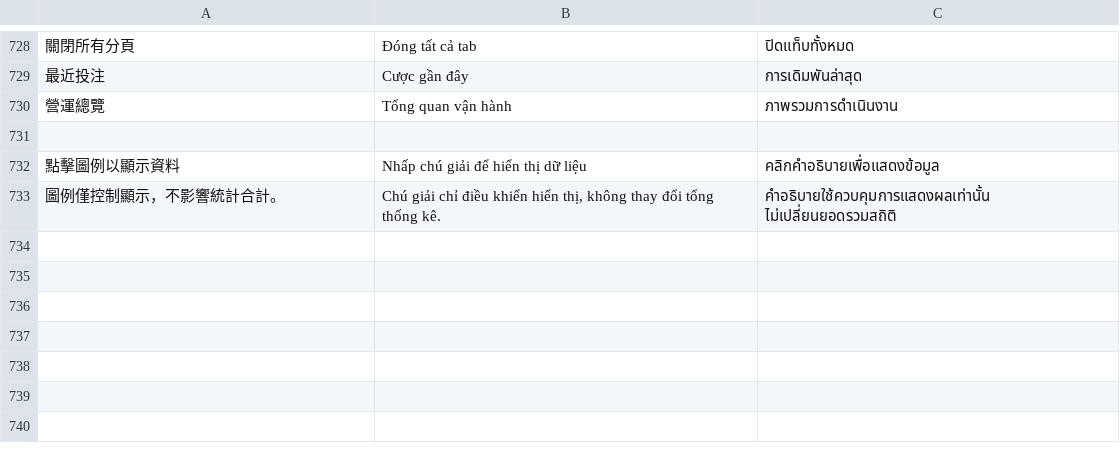
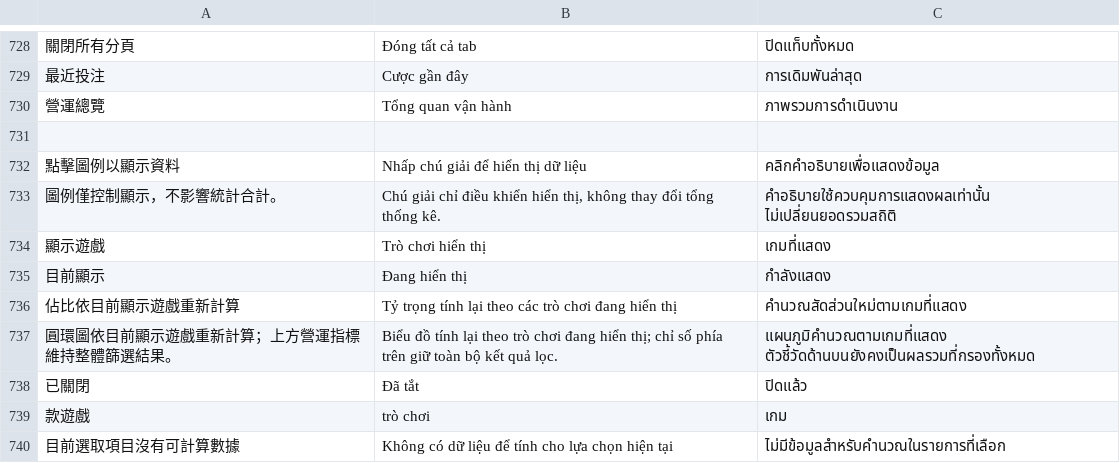
Before and after one commit to NotDesign/rr-cms-demo, a TSV file: data/locales.tsv, drawn as a sheet; only a part is shown, gaps mark what is left out; the diff names each change by its address in the sheet, - before the commit and + after, or states it on an @@ line.

Commit message:
Recalculate visible chart data and animate chart transitions

```diff
--- a/data/locales.tsv
+++ b/data/locales.tsv
+row 734: 顯示遊戲 | Trò chơi hiển thị | เกมที่แสดง
+row 735: 目前顯示 | Đang hiển thị | กำลังแสดง
+row 736: 佔比依目前顯示遊戲重新計算 | Tỷ trọng tính lại theo các trò chơi đang hiển thị | คำนวณสัดส่วนใหม่ตามเกมที่แสดง
+row 737: 圓環圖依目前顯示遊戲重新計算；上方營運指標維持整體篩選結果。 | Biểu đồ tính lại theo trò chơi đang hiển thị; chỉ số phía trên giữ toàn bộ kết quả lọc. | แผนภูมิคำนวณตามเกมที่แสดง ตัวชี้วัดด้านบนยังคงเป็นผลรวมที่กรองทั้งหมด
+row 738: 已關閉 | Đã tắt | ปิดแล้ว
+row 739: 款遊戲 | trò chơi | เกม
+row 740: 目前選取項目沒有可計算數據 | Không có dữ liệu để tính cho lựa chọn hiện tại | ไม่มีข้อมูลสำหรับคำนวณในรายการที่เลือก
```
Also changed, not shown: 9 other files.
